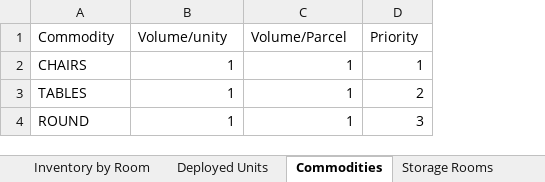
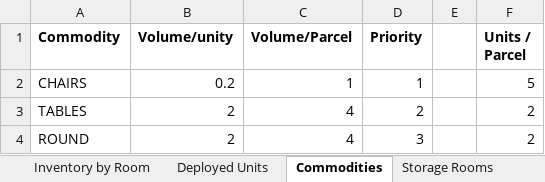
Before and after one commit to rsfalzone/DEAS, an Excel workbook: DEAS_Equipment.xlsx, sheet Commodities, drawn as a sheet; values as stored, in another font and other column widths than the file's, no borders; the diff names each change by its address in the sheet, - before the commit and + after, or states it on an @@ line.

```diff
--- a/DEAS_Equipment.xlsx (sheet Commodities)
+++ b/DEAS_Equipment.xlsx (sheet Commodities)
+column E, empty
+column F (Units / Parcel), rows 2-4: 5 | 2 | 2
-A1:D1 bold: off
+A1:D1 bold: on
-B2 (Volume/unity): 1
+B2 (Volume/unity): 0.2
-B3:B4 (Volume/unity): 1
+B3:B4 (Volume/unity): 2
-C3:C4 (Volume/Parcel): 1
+C3:C4 (Volume/Parcel): 4
```
Also changed, not shown: sheet Schedule, sheet Event Requirements, sheet Cost Data, sheet Storage Rooms, sheet Inventory by Room, sheet Deployed Units, other sheet tabs, 1 other file.
